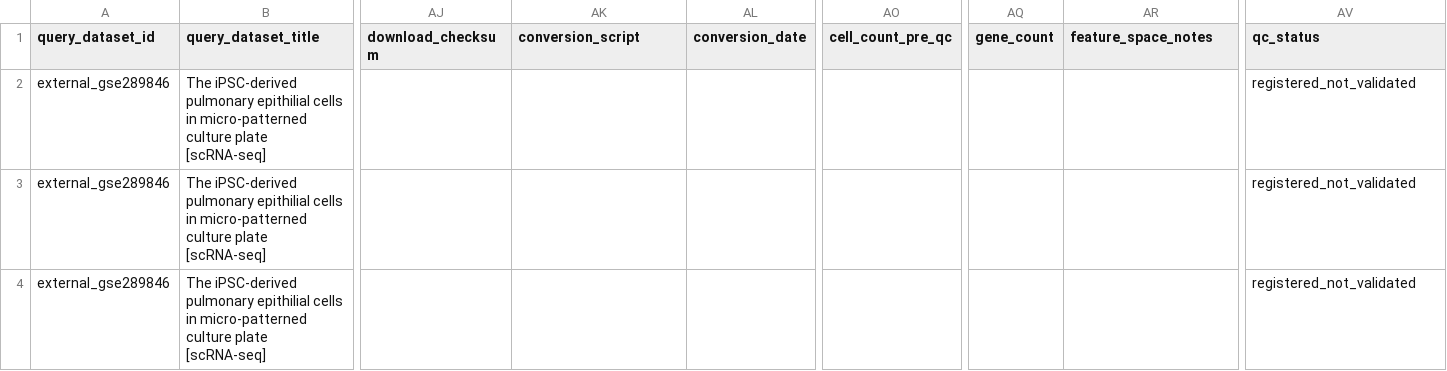
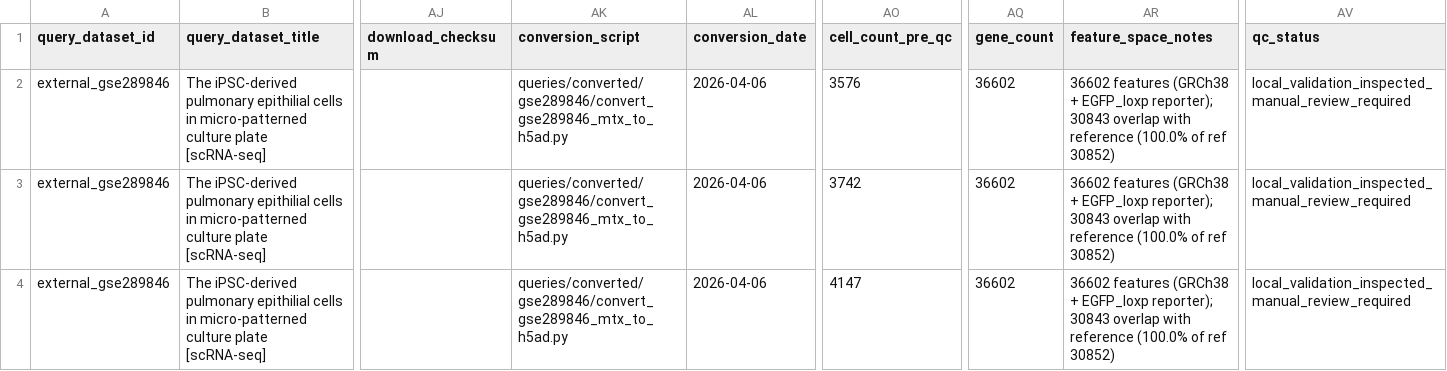
Before and after one commit to Akitsutsu/fix-epithelial-bridge-path-rewrite-for-compute_legacy_exec, a TSV file: metadata/external/gse289846_organoid_query_sample_sheet_v1.tsv, drawn as a sheet; only a part is shown, gaps mark what is left out; the diff names each change by its address in the sheet, - before the commit and + after, or states it on an @@ line.

```diff
--- a/metadata/external/gse289846_organoid_query_sample_sheet_v1.tsv
+++ b/metadata/external/gse289846_organoid_query_sample_sheet_v1.tsv
-AK2:AK4 (conversion_script): (empty)
+AK2:AK4 (conversion_script): queries/converted/gse289846/convert_gse289846_mtx_to_h5ad.py
-AL2:AL4 (conversion_date): (empty)
+AL2:AL4 (conversion_date): 2026-04-06
-AO2 (cell_count_pre_qc): (empty)
+AO2 (cell_count_pre_qc): 3576
-AQ2:AQ4 (gene_count): (empty)
+AQ2:AQ4 (gene_count): 36602
-AR2:AR4 (feature_space_notes): (empty)
+AR2:AR4 (feature_space_notes): 36602 features (GRCh38 + EGFP_loxp reporter); 30843 overlap with reference (100.0% of ref 30852)
-AV2:AV4 (qc_status): registered_not_validated
+AV2:AV4 (qc_status): local_validation_inspected_manual_review_required
-AO3 (cell_count_pre_qc): (empty)
+AO3 (cell_count_pre_qc): 3742
-AO4 (cell_count_pre_qc): (empty)
+AO4 (cell_count_pre_qc): 4147
```
Also changed, not shown: 5 other files.
